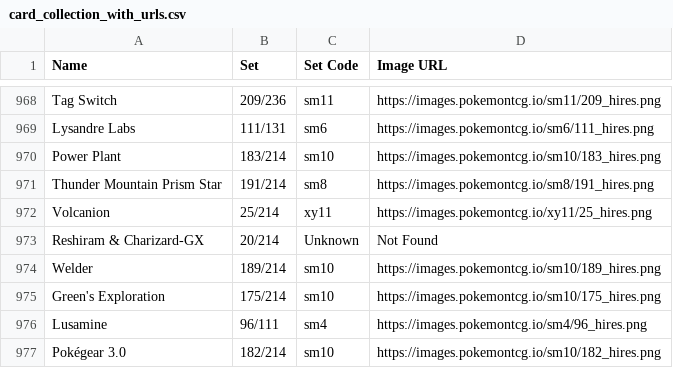
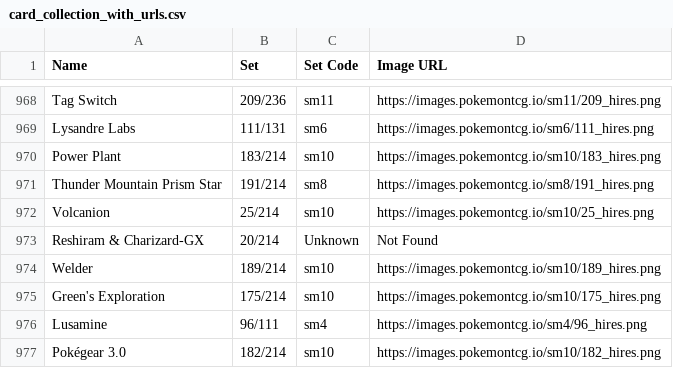
Before and after one commit to vmurthy45/PTCGOldFormatCollection, a CSV file: card_collection_with_urls.csv, drawn as a sheet; only a part is shown, gaps mark what is left out.

```diff
--- a/card_collection_with_urls.csv
+++ b/card_collection_with_urls.csv
@@ -971,3 +971,3 @@ Power Plant,183/214,sm10,https://images.pokemontcg.io/sm10/183_hires.png
 Thunder Mountain Prism Star,191/214,sm8,https://images.pokemontcg.io/sm8/191_hires.png
-Volcanion,25/214,xy11,https://images.pokemontcg.io/xy11/25_hires.png
+Volcanion,25/214,sm10,https://images.pokemontcg.io/sm10/25_hires.png
 Reshiram & Charizard-GX,20/214,Unknown,Not Found
```
Also changed, not shown: 1 other file.
